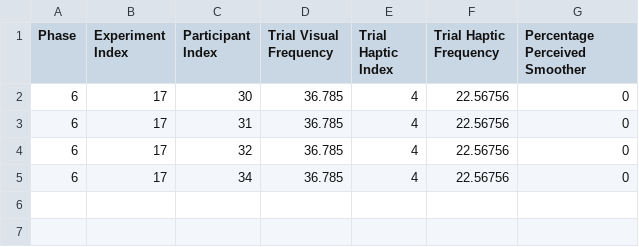
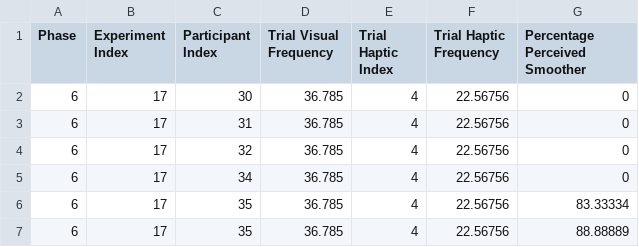
Before and after one commit to fab-za/masters, a CSV file: Assets/Data/JND/Pairings/6_17/JND_result.csv, drawn as a sheet; the diff names each change by its address in the sheet, - before the commit and + after, or states it on an @@ line.

Commit message:
new experiment

```diff
--- a/Assets/Data/JND/Pairings/6_17/JND_result.csv
+++ b/Assets/Data/JND/Pairings/6_17/JND_result.csv
+row 6: 6 | 17 | 35 | 36.785 | 4 | 22.56756 | 83.33334
+row 7: 6 | 17 | 35 | 36.785 | 4 | 22.56756 | 88.88889
```
Also changed, not shown: Assets/Data/JND/Pairings/5_12/JND_result.csv, Assets/Data/JND/Pairings/5_13/JND_result.csv, 24 other files.
